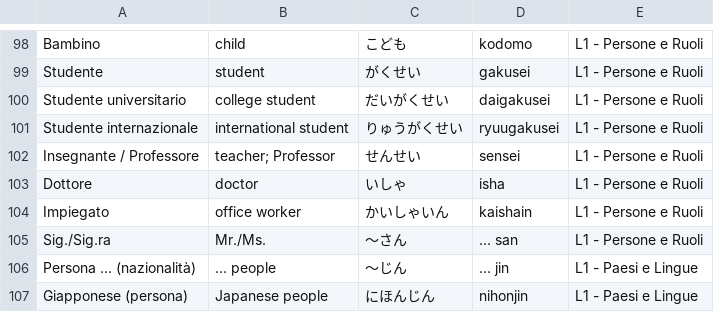
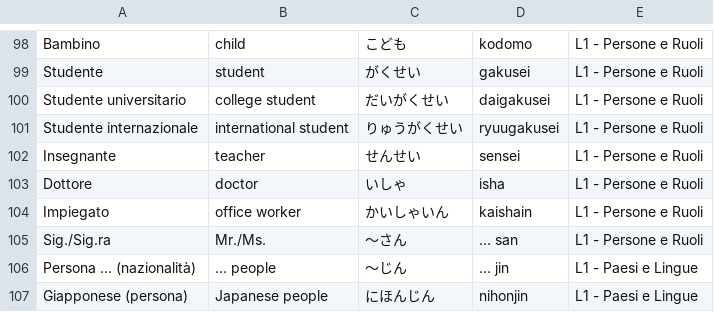
Before and after one commit to cecifabrizio-beep/japan, a CSV file: importa.csv, drawn as a sheet; only a part is shown, gaps mark what is left out.

Commit message:
Update importa.csv

```diff
--- a/importa.csv
+++ b/importa.csv
@@ -101,3 +101,3 @@ Studente universitario,college student,だいがくせい,daigakusei,L1 - Person
 Studente internazionale,international student,りゅうがくせい,ryuugakusei,L1 - Persone e Ruoli
-Insegnante / Professore,teacher; Professor,せんせい,sensei,L1 - Persone e Ruoli
+Insegnante ,teacher,せんせい,sensei,L1 - Persone e Ruoli
 Dottore,doctor,いしゃ,isha,L1 - Persone e Ruoli
```
